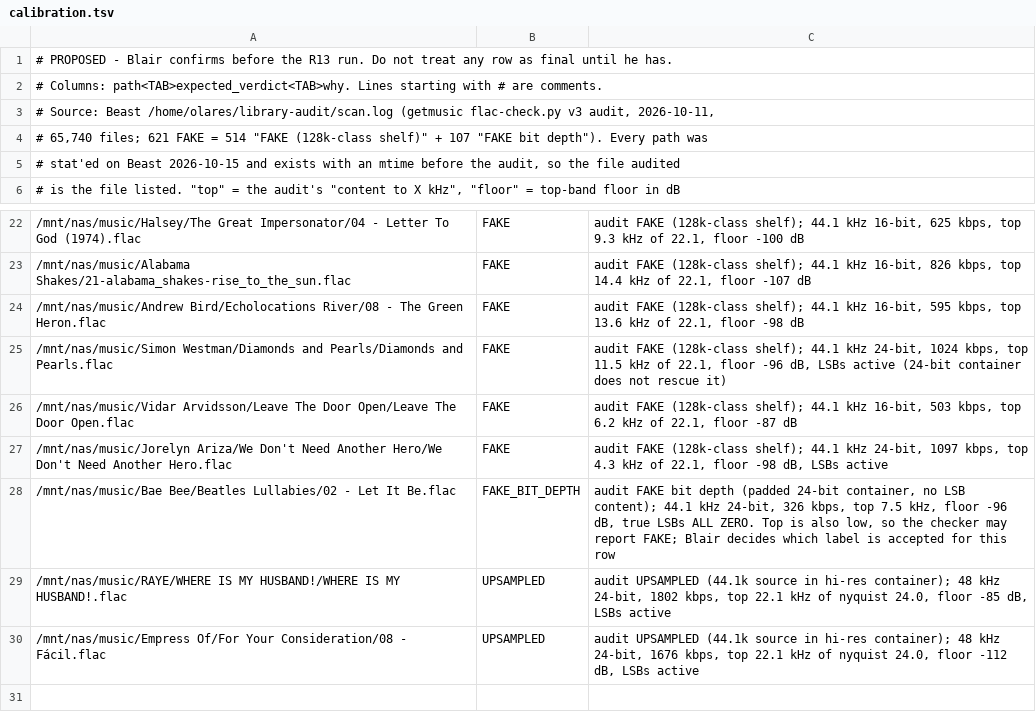
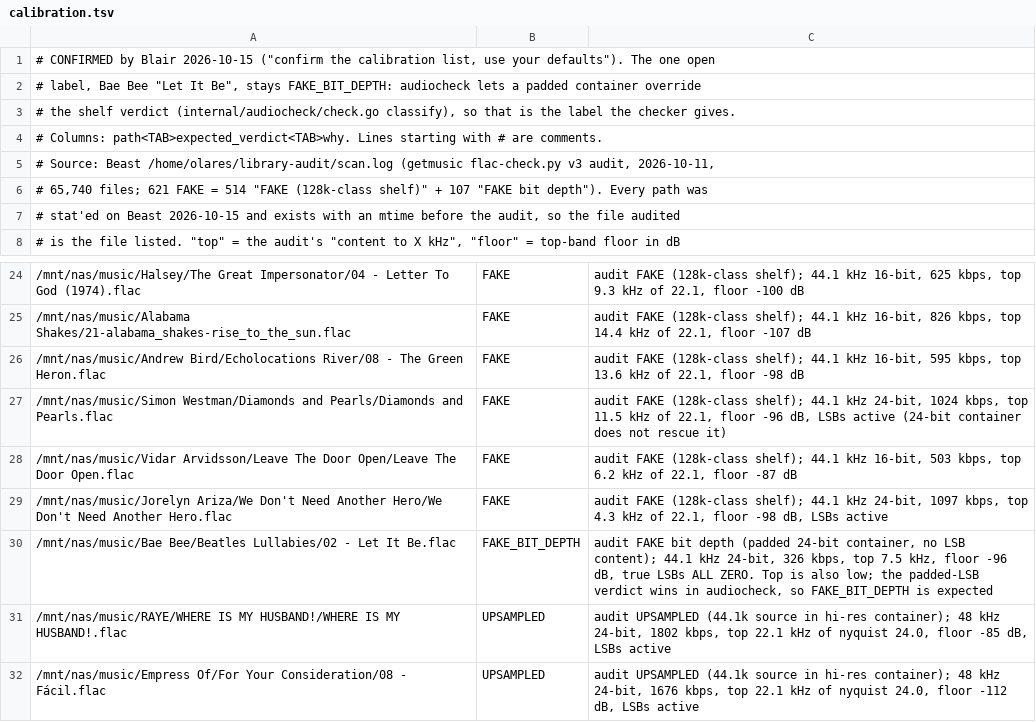
Before and after one commit to blaircullen/rock-media-center, a TSV file: deploy/beast/calibration.tsv, drawn as a sheet; only a part is shown, gaps mark what is left out.

```diff
--- a/deploy/beast/calibration.tsv
+++ b/deploy/beast/calibration.tsv
@@ -1,2 +1,4 @@
-# PROPOSED - Blair confirms before the R13 run. Do not treat any row as final until he has.
+# CONFIRMED by Blair 2026-10-15 ("confirm the calibration list, use your defaults"). The one open
+# label, Bae Bee "Let It Be", stays FAKE_BIT_DEPTH: audiocheck lets a padded container override
+# the shelf verdict (internal/audiocheck/check.go classify), so that is the label the checker gives.
 # Columns: path<TAB>expected_verdict<TAB>why. Lines starting with # are comments.
@@ -27,3 +29,3 @@
 /mnt/nas/music/Jorelyn Ariza/We Don't Need Another Hero/We Don't Need Another Hero.flac	FAKE	audit FAKE (128k-class shelf); 44.1 kHz 24-bit, 1097 kbps, top 4.3 kHz of 22.1, floor -98 dB, LSBs active
-/mnt/nas/music/Bae Bee/Beatles Lullabies/02 - Let It Be.flac	FAKE_BIT_DEPTH	audit FAKE bit depth (padded 24-bit container, no LSB content); 44.1 kHz 24-bit, 326 kbps, top 7.5 kHz, floor -96 dB, true LSBs ALL ZERO. Top is also low, so the checker may report FAKE; Blair decides which label is accepted for this row
+/mnt/nas/music/Bae Bee/Beatles Lullabies/02 - Let It Be.flac	FAKE_BIT_DEPTH	audit FAKE bit depth (padded 24-bit container, no LSB content); 44.1 kHz 24-bit, 326 kbps, top 7.5 kHz, floor -96 dB, true LSBs ALL ZERO. Top is also low; the padded-LSB verdict wins in audiocheck, so FAKE_BIT_DEPTH is expected
 /mnt/nas/music/RAYE/WHERE IS MY HUSBAND!/WHERE IS MY HUSBAND!.flac	UPSAMPLED	audit UPSAMPLED (44.1k source in hi-res container); 48 kHz 24-bit, 1802 kbps, top 22.1 kHz of nyquist 24.0, floor -85 dB, LSBs active
```
